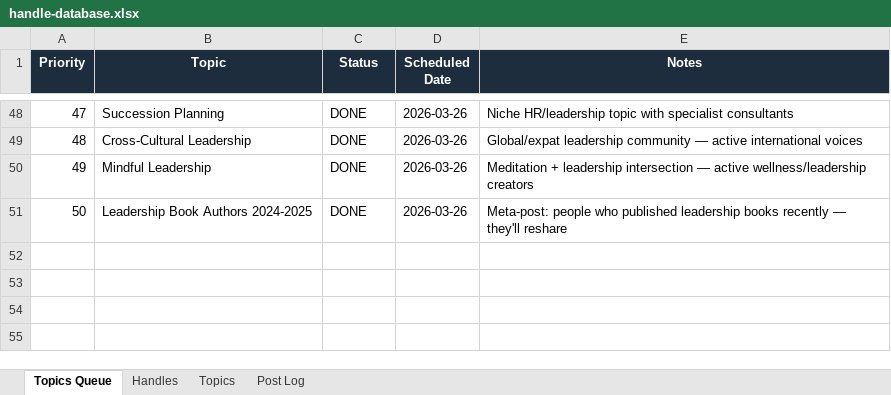
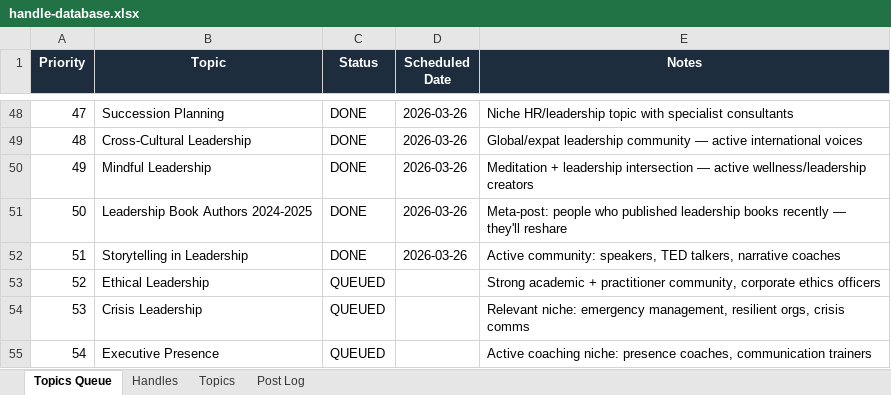
Before and after one commit to jonno-alt/social-images, an Excel workbook: data/handle-database.xlsx, sheet Topics Queue, drawn as a sheet; only a part is shown, gaps mark what is left out; values as stored, in another font and other column widths than the file's, no borders; the diff names each change by its address in the sheet, - before the commit and + after, or states it on an @@ line.

Commit message:
Update data/handle-database.xlsx — Storytelling in Leadership

```diff
--- a/data/handle-database.xlsx (sheet Topics Queue)
+++ b/data/handle-database.xlsx (sheet Topics Queue)
+row 52: 51 | Storytelling in Leadership | DONE | 2026-03-26 | Active community: speakers, TED talkers, narrative coaches
+row 53: 52 | Ethical Leadership | QUEUED |  | Strong academic + practitioner community, corporate ethics officers
+row 54: 53 | Crisis Leadership | QUEUED |  | Relevant niche: emergency management, resilient orgs, crisis comms
+row 55: 54 | Executive Presence | QUEUED |  | Active coaching niche: presence coaches, communication trainers
```
Also changed, not shown: sheet Handles, sheet Post Log, sheet Topics.
